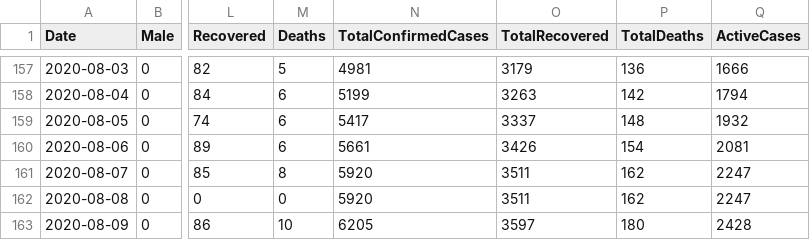
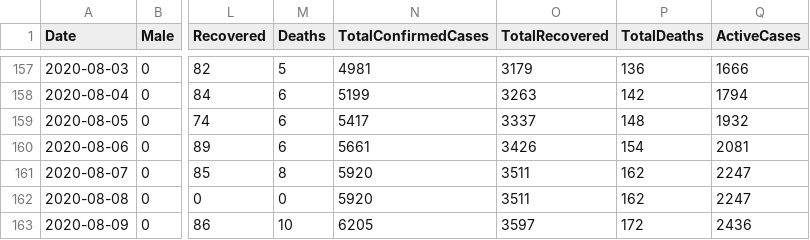
Before and after one commit to DevelopersTree/Kovid19, a CSV file: data/governorates/erbil.csv, drawn as a sheet; only a part is shown, gaps mark what is left out; the diff names each change by its address in the sheet, - before the commit and + after, or states it on an @@ line.

Commit message:
Fetched latest data. 8/9/2020

```diff
--- a/data/governorates/erbil.csv
+++ b/data/governorates/erbil.csv
-P163 (TotalDeaths): 180
+P163 (TotalDeaths): 172
-Q163 (ActiveCases): 2428
+Q163 (ActiveCases): 2436
```
Also changed, not shown: data/summary.csv, 5 other files.
